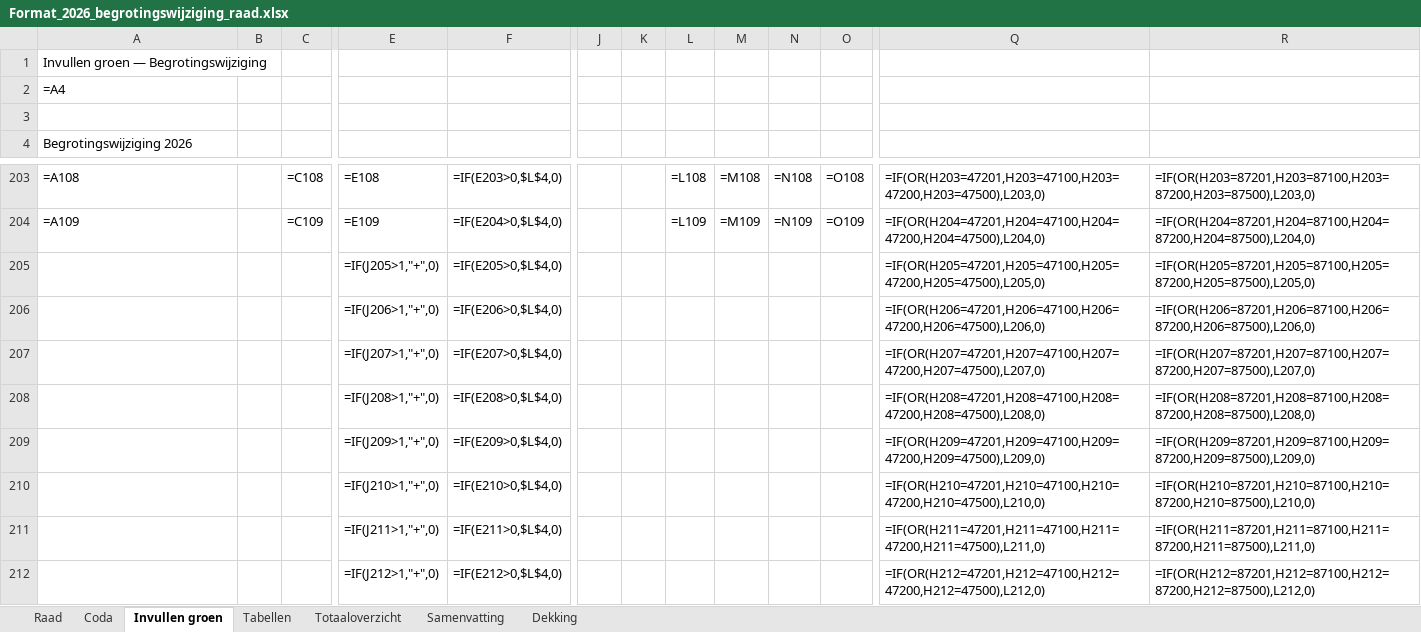
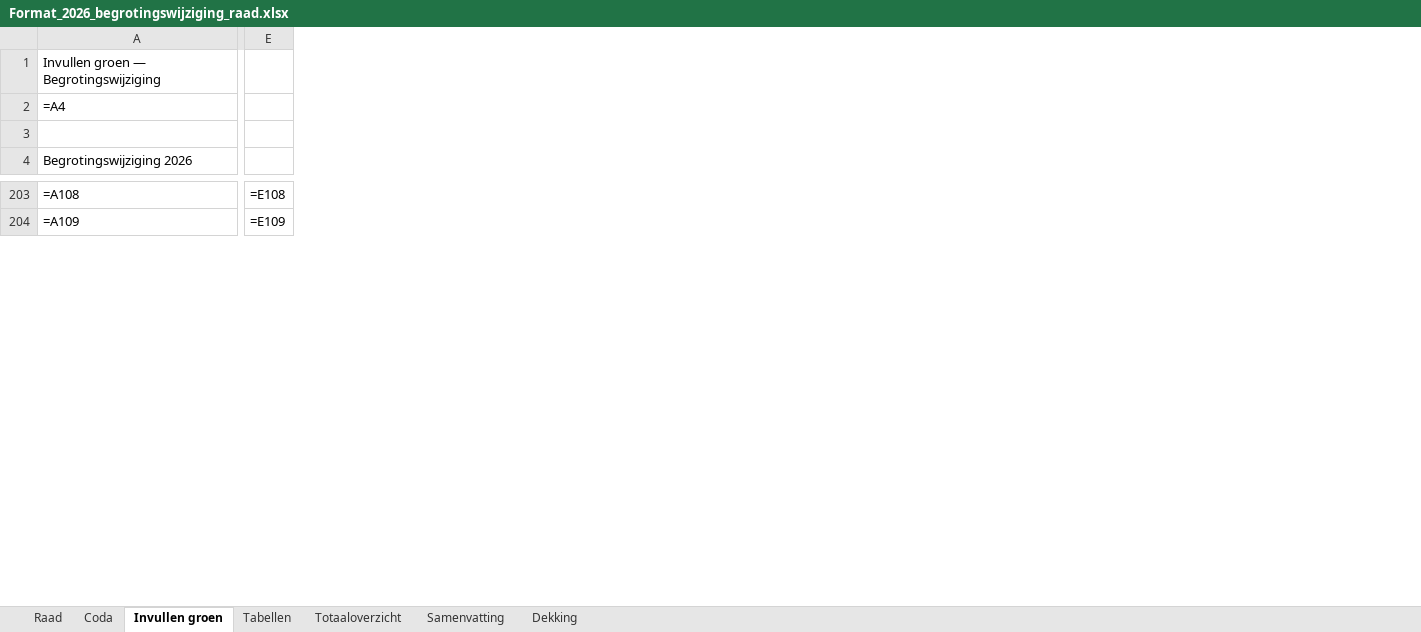
Before and after one commit to MoniqueStrik/Nieuw, an Excel workbook: Format_2026_begrotingswijziging_raad.xlsx, sheet Invullen groen, drawn as a sheet; only a part is shown, gaps mark what is left out; values as stored, in another font and other column widths than the file's, no cell formats; formulas without a stored value are shown as written; removed rows and columns are numbered as before the commit, all else as after; rows hold the shown columns only; the diff covers the shown part only; the diff names each change by its address in the sheet, - before the commit and + after, or states it on an @@ line.

```diff
--- a/Format_2026_begrotingswijziging_raad.xlsx (sheet Invullen groen)
+++ b/Format_2026_begrotingswijziging_raad.xlsx (sheet Invullen groen)
@@ column B hidden, empty @@
@@ column C hidden, rows 203-204: =C108 | =C109 @@
-column E, rows 203-204: =E108 | =E109
@@ column F hidden, rows 203-204: =IF(E203>0,$L$4,0) | =IF(E204>0,$L$4,0) @@
+column E, rows 203-204: =E108 | =E109
-column J, empty
-column K, empty
@@ column L hidden, rows 203-204: =L108 | =L109 @@
@@ column M hidden, rows 203-204: =M108 | =M109 @@
@@ column N hidden, rows 203-204: =N108 | =N109 @@
@@ column O hidden, rows 203-204: =O108 | =O109 @@
@@ column Q hidden, rows 203-204: =IF(OR(H203=47201,H203=47100,H203=47200,H203=47500),L203,0) | =IF(OR(H204=47201,H204=47100,H204=47200,H204=47500),L204,0) @@
@@ column R hidden, rows 203-204: =IF(OR(H203=87201,H203=87100,H203=87200,H203=87500),L203,0) | =IF(OR(H204=87201,H204=87100,H204=87200,H204=87500),L204,0) @@
-row 205:  |  |  | =IF(J205>1,"+",0) | =IF(E205>0,$L$4,0) |  |  |  |  |  |  | =IF(OR(H205=47201,H205=47100,H205=47200,H205=47500),L205,0) | =IF(OR(H205=87201,H205=87100,H205=87200,H205=87500),L205,0)
-row 206:  |  |  | =IF(J206>1,"+",0) | =IF(E206>0,$L$4,0) |  |  |  |  |  |  | =IF(OR(H206=47201,H206=47100,H206=47200,H206=47500),L206,0) | =IF(OR(H206=87201,H206=87100,H206=87200,H206=87500),L206,0)
-row 207:  |  |  | =IF(J207>1,"+",0) | =IF(E207>0,$L$4,0) |  |  |  |  |  |  | =IF(OR(H207=47201,H207=47100,H207=47200,H207=47500),L207,0) | =IF(OR(H207=87201,H207=87100,H207=87200,H207=87500),L207,0)
-row 208:  |  |  | =IF(J208>1,"+",0) | =IF(E208>0,$L$4,0) |  |  |  |  |  |  | =IF(OR(H208=47201,H208=47100,H208=47200,H208=47500),L208,0) | =IF(OR(H208=87201,H208=87100,H208=87200,H208=87500),L208,0)
-row 209:  |  |  | =IF(J209>1,"+",0) | =IF(E209>0,$L$4,0) |  |  |  |  |  |  | =IF(OR(H209=47201,H209=47100,H209=47200,H209=47500),L209,0) | =IF(OR(H209=87201,H209=87100,H209=87200,H209=87500),L209,0)
-row 210:  |  |  | =IF(J210>1,"+",0) | =IF(E210>0,$L$4,0) |  |  |  |  |  |  | =IF(OR(H210=47201,H210=47100,H210=47200,H210=47500),L210,0) | =IF(OR(H210=87201,H210=87100,H210=87200,H210=87500),L210,0)
-row 211:  |  |  | =IF(J211>1,"+",0) | =IF(E211>0,$L$4,0) |  |  |  |  |  |  | =IF(OR(H211=47201,H211=47100,H211=47200,H211=47500),L211,0) | =IF(OR(H211=87201,H211=87100,H211=87200,H211=87500),L211,0)
-row 212:  |  |  | =IF(J212>1,"+",0) | =IF(E212>0,$L$4,0) |  |  |  |  |  |  | =IF(OR(H212=47201,H212=47100,H212=47200,H212=47500),L212,0) | =IF(OR(H212=87201,H212=87100,H212=87200,H212=87500),L212,0)
```
Also changed, not shown: 71 added rows, 63 removed rows, 1 moved row, 2 added columns, 1 removed column and 258 edited cells elsewhere in this sheet, sheet Raad, sheet Totaaloverzicht, sheet Coda, sheet Dekking, sheet Samenvatting, cell formats, hidden cells.
